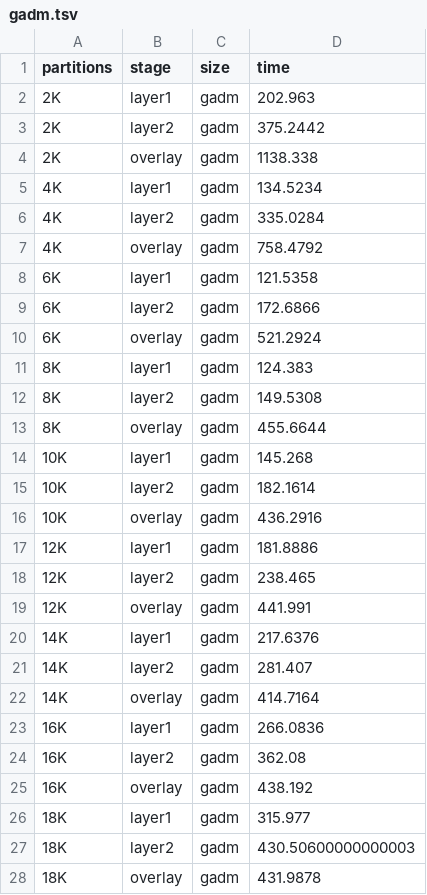
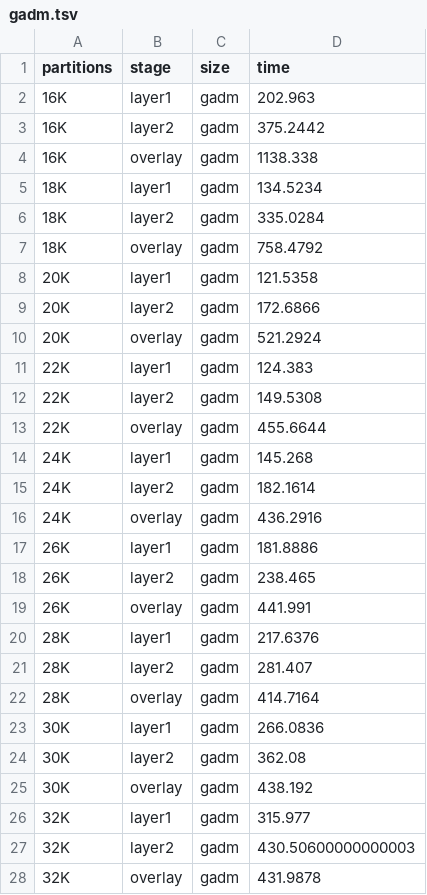
Before and after one commit to aocalderon/RIDIR, a TSV file: Data/GADM/gadm.tsv, drawn as a sheet; only a part is shown; the diff covers the shown part only.

```diff
--- a/Data/GADM/gadm.tsv
+++ b/Data/GADM/gadm.tsv
@@ -1,28 +1,28 @@
 partitions	stage	size	time
-2K	layer1	gadm	202.963
-2K	layer2	gadm	375.2442
-2K	overlay	gadm	1138.338
-4K	layer1	gadm	134.5234
-4K	layer2	gadm	335.0284
-4K	overlay	gadm	758.4792
-6K	layer1	gadm	121.5358
-6K	layer2	gadm	172.6866
-6K	overlay	gadm	521.2924
-8K	layer1	gadm	124.383
-8K	layer2	gadm	149.5308
-8K	overlay	gadm	455.6644
-10K	layer1	gadm	145.268
-10K	layer2	gadm	182.1614
-10K	overlay	gadm	436.2916
-12K	layer1	gadm	181.8886
-12K	layer2	gadm	238.465
-12K	overlay	gadm	441.991
-14K	layer1	gadm	217.6376
-14K	layer2	gadm	281.407
-14K	overlay	gadm	414.7164
-16K	layer1	gadm	266.0836
-16K	layer2	gadm	362.08
-16K	overlay	gadm	438.192
-18K	layer1	gadm	315.977
-18K	layer2	gadm	430.50600000000003
-18K	overlay	gadm	431.9878
+16K	layer1	gadm	202.963
+16K	layer2	gadm	375.2442
+16K	overlay	gadm	1138.338
+18K	layer1	gadm	134.5234
+18K	layer2	gadm	335.0284
+18K	overlay	gadm	758.4792
+20K	layer1	gadm	121.5358
+20K	layer2	gadm	172.6866
+20K	overlay	gadm	521.2924
+22K	layer1	gadm	124.383
+22K	layer2	gadm	149.5308
+22K	overlay	gadm	455.6644
+24K	layer1	gadm	145.268
+24K	layer2	gadm	182.1614
+24K	overlay	gadm	436.2916
+26K	layer1	gadm	181.8886
+26K	layer2	gadm	238.465
+26K	overlay	gadm	441.991
+28K	layer1	gadm	217.6376
+28K	layer2	gadm	281.407
+28K	overlay	gadm	414.7164
+30K	layer1	gadm	266.0836
+30K	layer2	gadm	362.08
+30K	overlay	gadm	438.192
+32K	layer1	gadm	315.977
+32K	layer2	gadm	430.50600000000003
+32K	overlay	gadm	431.9878
```
Also changed, not shown: 9 removed rows and 3 edited cells elsewhere in this file, Data/MainUS/MainUS.tsv, 25 other files.
